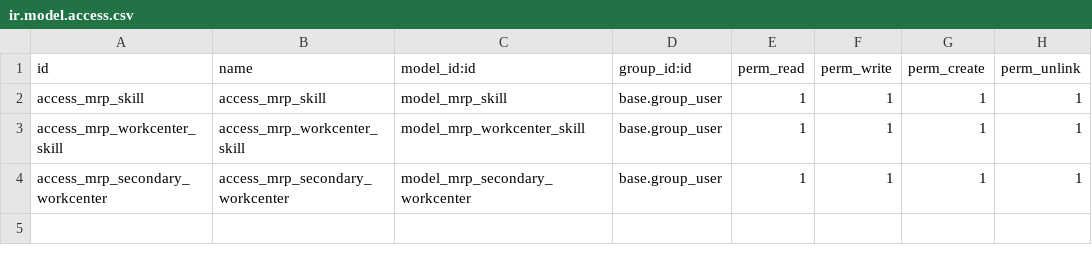
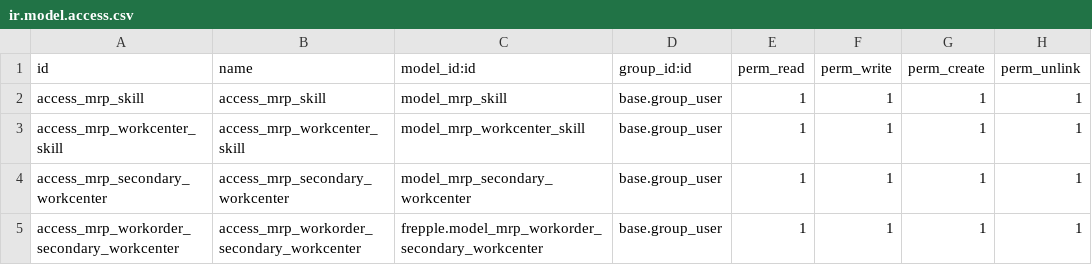
Before and after one commit to frePPLe/odoo, a CSV file: frepple/security/ir.model.access.csv, drawn as a sheet.

Commit message:
exporting workcenter assignments

```diff
--- a/frepple/security/ir.model.access.csv
+++ b/frepple/security/ir.model.access.csv
@@ -4 +4,2 @@ access_mrp_workcenter_skill,access_mrp_workcenter_skill,model_mrp_workcenter_ski
 access_mrp_secondary_workcenter,access_mrp_secondary_workcenter,model_mrp_secondary_workcenter,base.group_user,1,1,1,1
+access_mrp_workorder_secondary_workcenter,access_mrp_workorder_secondary_workcenter,frepple.model_mrp_workorder_secondary_workcenter,base.group_user,1,1,1,1
```
Also changed, not shown: 12 other files.
